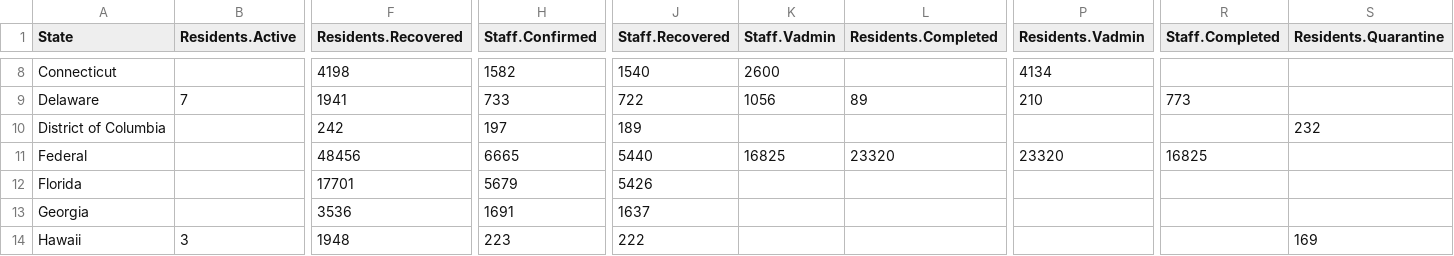
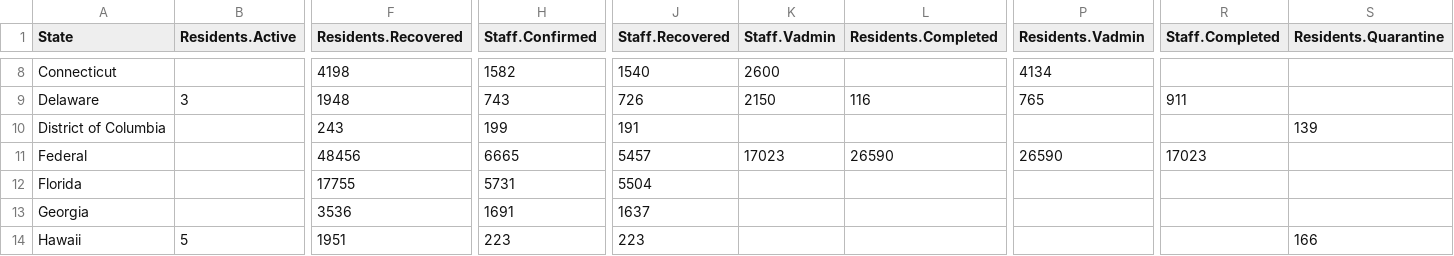
Before and after one commit to uclalawcovid19behindbars/data, a CSV file: latest-data/state_aggregate_counts.csv, drawn as a sheet; only a part is shown, gaps mark what is left out; the diff covers the shown part only; the diff names each change by its address in the sheet, - before the commit and + after, or states it on an @@ line.

```diff
--- a/latest-data/state_aggregate_counts.csv
+++ b/latest-data/state_aggregate_counts.csv
-B9 (Residents.Active): 7
+B9 (Residents.Active): 3
-F9 (Residents.Recovered): 1941
+F9 (Residents.Recovered): 1948
-H9 (Staff.Confirmed): 733
+H9 (Staff.Confirmed): 743
-J9 (Staff.Recovered): 722
+J9 (Staff.Recovered): 726
-K9 (Staff.Vadmin): 1056
+K9 (Staff.Vadmin): 2150
-L9 (Residents.Completed): 89
+L9 (Residents.Completed): 116
-P9 (Residents.Vadmin): 210
+P9 (Residents.Vadmin): 765
-R9 (Staff.Completed): 773
+R9 (Staff.Completed): 911
-F10 (Residents.Recovered): 242
+F10 (Residents.Recovered): 243
-H10 (Staff.Confirmed): 197
+H10 (Staff.Confirmed): 199
-J10 (Staff.Recovered): 189
+J10 (Staff.Recovered): 191
-S10 (Residents.Quarantine): 232
+S10 (Residents.Quarantine): 139
-J11 (Staff.Recovered): 5440
+J11 (Staff.Recovered): 5457
-K11 (Staff.Vadmin): 16825
+K11 (Staff.Vadmin): 17023
-L11 (Residents.Completed): 23320
+L11 (Residents.Completed): 26590
-P11 (Residents.Vadmin): 23320
+P11 (Residents.Vadmin): 26590
-R11 (Staff.Completed): 16825
+R11 (Staff.Completed): 17023
-F12 (Residents.Recovered): 17701
+F12 (Residents.Recovered): 17755
-H12 (Staff.Confirmed): 5679
+H12 (Staff.Confirmed): 5731
-J12 (Staff.Recovered): 5426
+J12 (Staff.Recovered): 5504
-B14 (Residents.Active): 3
+B14 (Residents.Active): 5
-F14 (Residents.Recovered): 1948
+F14 (Residents.Recovered): 1951
-J14 (Staff.Recovered): 222
+J14 (Staff.Recovered): 223
-S14 (Residents.Quarantine): 169
+S14 (Residents.Quarantine): 166
```
Also changed, not shown: 175 edited cells elsewhere in this file, latest-data/adult_facility_covid_counts.csv, latest-data/national_aggregate_counts.csv.
